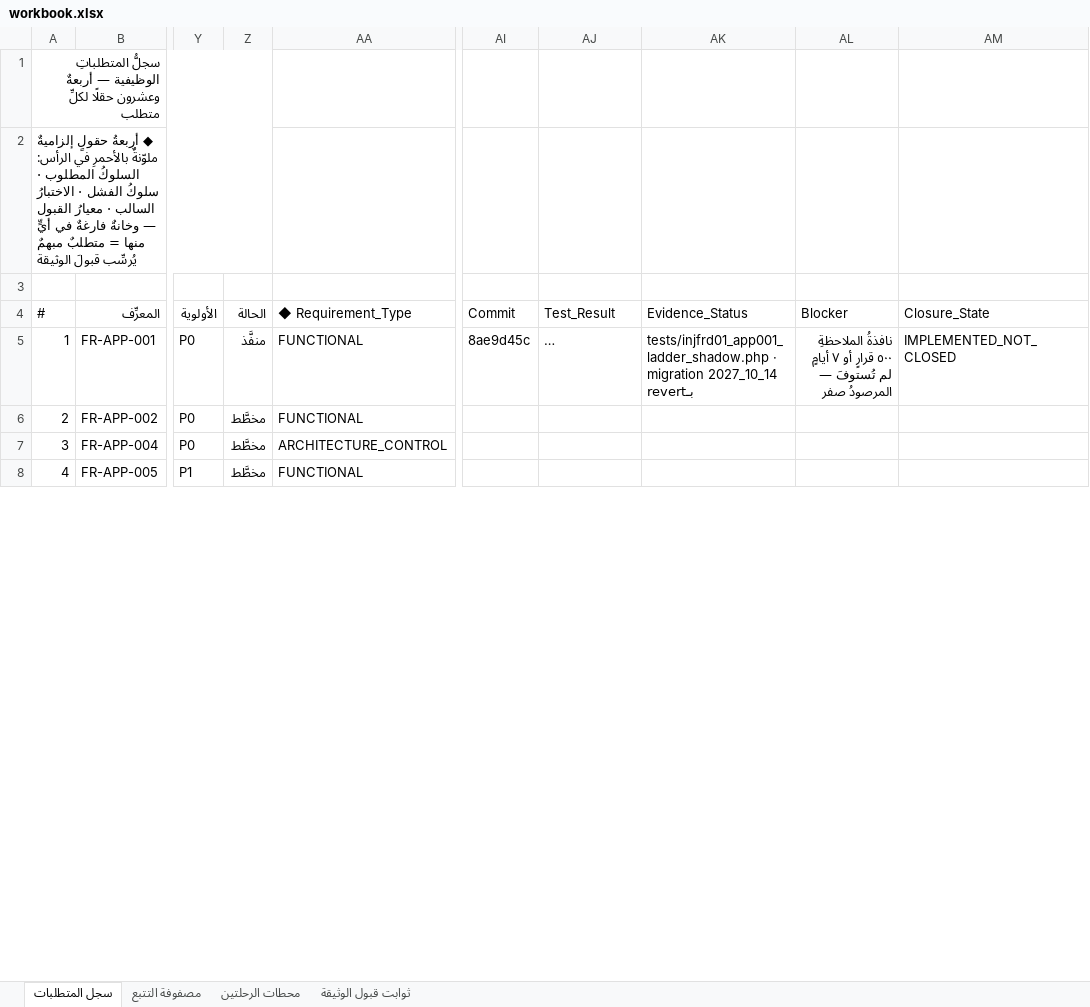
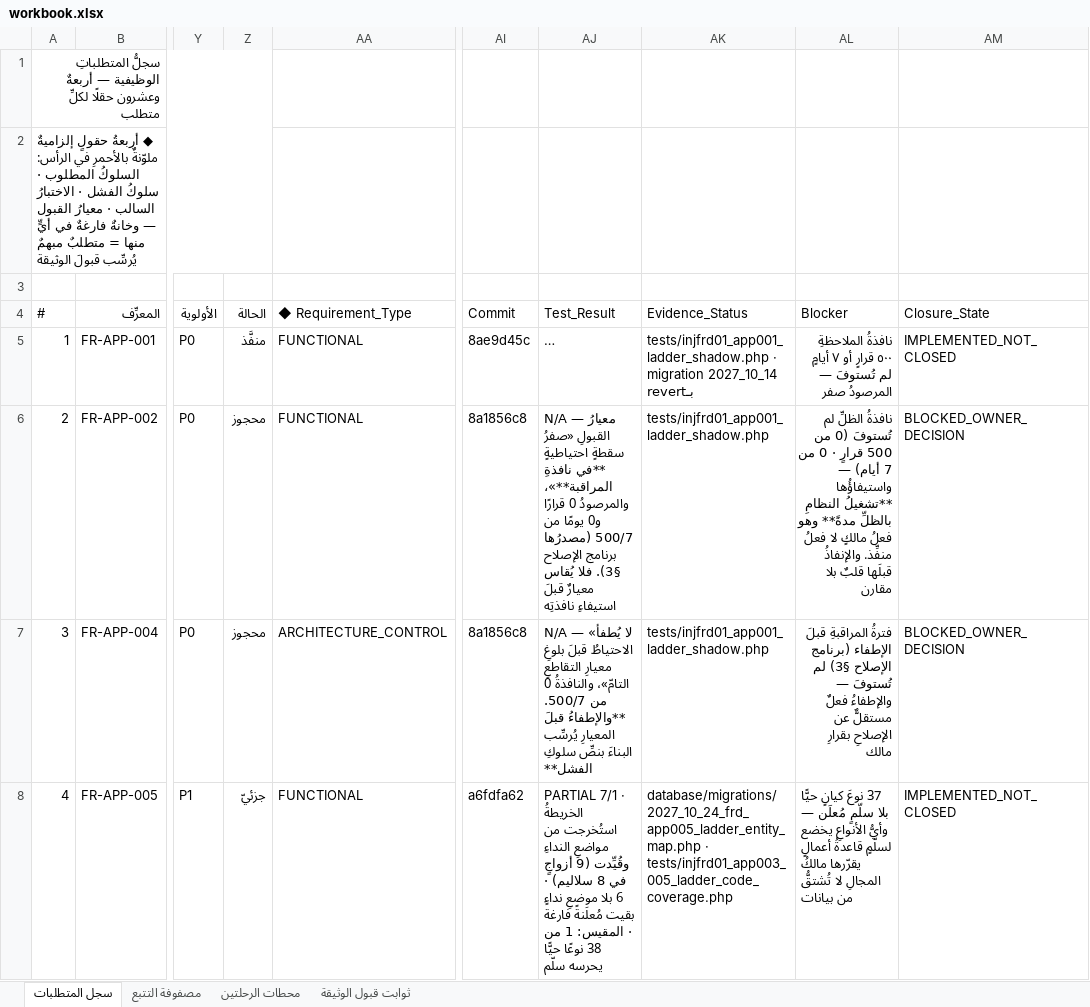
Before and after one commit to mohamed-sd/ems, an Excel workbook: docs/sources/INJ-FRD-REM-01/workbook.xlsx, sheet سجل المتطلبات, drawn as a sheet; only a part is shown, gaps mark what is left out; long unchanged cells end in …; values as stored, in another font and other column widths than the file's, no cell formats; the diff covers the shown part only; the diff names each change by its address in the sheet, - before the commit and + after, or states it on an @@ line.

```diff
--- a/docs/sources/INJ-FRD-REM-01/workbook.xlsx (sheet سجل المتطلبات)
+++ b/docs/sources/INJ-FRD-REM-01/workbook.xlsx (sheet سجل المتطلبات)
-Z6:Z7 (الحالة): مخطَّط
+Z6:Z7 (الحالة): محجوز
-AI6:AI7 (Commit): (empty)
+AI6:AI7 (Commit): 8a1856c8
-AJ6 (Test_Result): (empty)
+AJ6 (Test_Result): N/A — معيارُ القبولِ «صفرُ سقطةٍ احتياطيةٍ **في نافذةِ المراقبة**»، والمرصودُ 0 قرارًا و0 يومًا من 500/7 (مصدرُها برنامج الإصلاح §3). فلا يُقاس معيارٌ قبلَ استيفاءِ نافذتِه
-AK6:AK7 (Evidence_Status): (empty)
+AK6:AK7 (Evidence_Status): tests/injfrd01_app001_ladder_shadow.php
-AL6 (Blocker): (empty)
+AL6 (Blocker): نافذةُ الظلِّ لم تُستوفَ (0 من 500 قرارٍ · 0 من 7 أيام) — واستيفاؤُها **تشغيلُ النظامِ بالظلِّ مدةً** وهو فعلُ مالكٍ لا فعلُ منفِّذ. والإنفاذُ قبلَها قلبٌ بلا مقارن
-AM6:AM7 (Closure_State): (empty)
+AM6:AM7 (Closure_State): BLOCKED_OWNER_DECISION
-AJ7 (Test_Result): (empty)
+AJ7 (Test_Result): N/A — «لا يُطفأ الاحتياطُ قبلَ بلوغِ معيارِ التقاطعِ التامّ»، والنافذةُ 0 من 500/7. **والإطفاءُ قبلَ المعيارِ يُرسِّب البناءَ بنصِّ سلوكِ الفشل**
-AL7 (Blocker): (empty)
+AL7 (Blocker): فترةُ المراقبةِ قبلَ الإطفاء (برنامج الإصلاح §3) لم تُستوفَ — والإطفاءُ فعلٌ مستقلٌّ عن الإصلاحِ بقرارِ مالك
-Z8 (الحالة): مخطَّط
+Z8 (الحالة): جزئيّ
-AI8 (Commit): (empty)
+AI8 (Commit): a6fdfa62
-AJ8 (Test_Result): (empty)
+AJ8 (Test_Result): PARTIAL 7/1 · الخريطةُ استُخرجت من مواضعِ النداءِ وقُيِّدت (9 أزواجٍ في 8 سلاليم) · 6 بلا موضعِ نداءٍ بقيت مُعلَنةً فارغة · المقيس: 1 من 38 نوعًا حيًّا يحرسه سلّم
-AK8 (Evidence_Status): (empty)
+AK8 (Evidence_Status): database/migrations/2027_10_24_frd_app005_ladder_entity_map.php · tests/injfrd01_app003_005_ladder_code_coverage.php
-AL8 (Blocker): (empty)
+AL8 (Blocker): 37 نوعَ كيانٍ حيًّا بلا سلّمٍ مُعلَن — وأيُّ الأنواعِ يخضع لسلّمٍ قاعدةُ أعمالٍ يقرّرها مالكُ المجالِ لا تُشتقُّ من بيانات
-AM8 (Closure_State): (empty)
+AM8 (Closure_State): IMPLEMENTED_NOT_CLOSED
```
Also changed, not shown: 64 edited cells elsewhere in this sheet, cell formats, 1 other file.
